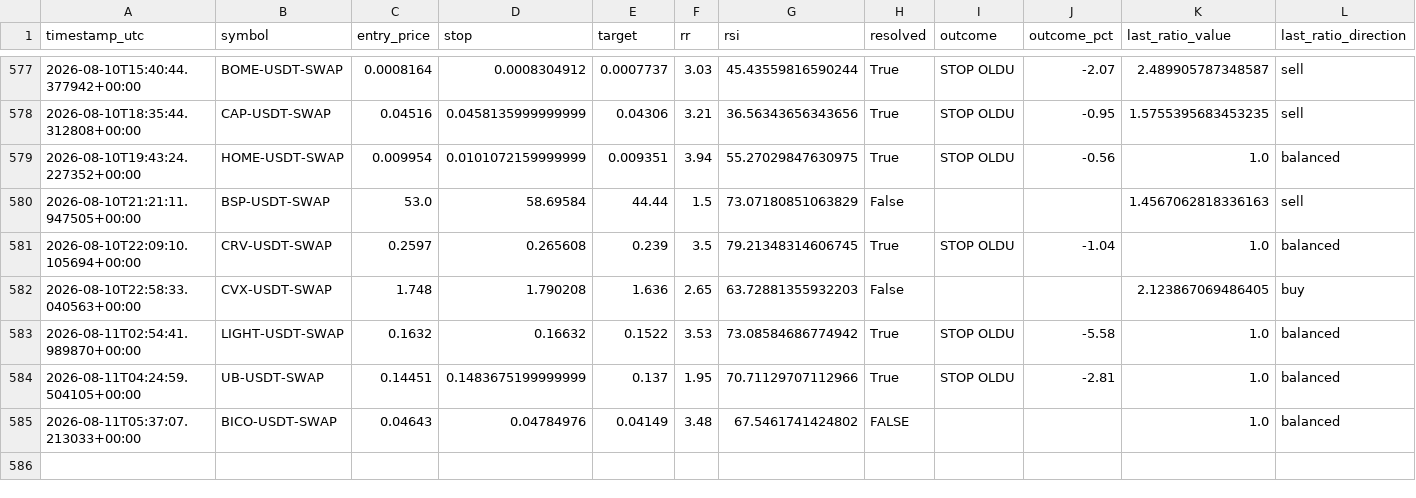
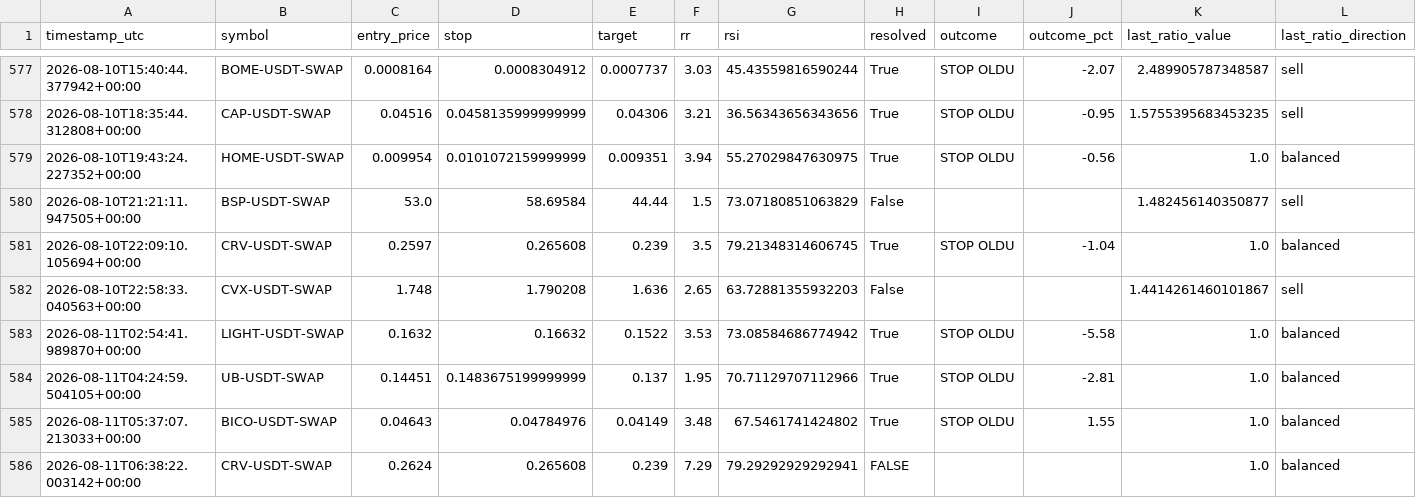
Before and after one commit to beceriksi/pailesortbulan, a CSV file: signals_log.csv, drawn as a sheet; only a part is shown, gaps mark what is left out.

```diff
--- a/signals_log.csv
+++ b/signals_log.csv
@@ -579,7 +579,8 @@ timestamp_utc,symbol,entry_price,stop,target,rr,rsi,resolved,outcome,outcome_pct
 2026-08-10T19:43:24.227352+00:00,HOME-USDT-SWAP,0.009954,0.0101072159999999,0.009351,3.94,55.27029847630975,True,STOP OLDU,-0.56,1.0,balanced
-2026-08-10T21:21:11.947505+00:00,BSP-USDT-SWAP,53.0,58.69584,44.44,1.5,73.07180851063829,False,,,1.4567062818336163,sell
+2026-08-10T21:21:11.947505+00:00,BSP-USDT-SWAP,53.0,58.69584,44.44,1.5,73.07180851063829,False,,,1.482456140350877,sell
 2026-08-10T22:09:10.105694+00:00,CRV-USDT-SWAP,0.2597,0.265608,0.239,3.5,79.21348314606745,True,STOP OLDU,-1.04,1.0,balanced
-2026-08-10T22:58:33.040563+00:00,CVX-USDT-SWAP,1.748,1.790208,1.636,2.65,63.72881355932203,False,,,2.123867069486405,buy
+2026-08-10T22:58:33.040563+00:00,CVX-USDT-SWAP,1.748,1.790208,1.636,2.65,63.72881355932203,False,,,1.4414261460101867,sell
 2026-08-11T02:54:41.989870+00:00,LIGHT-USDT-SWAP,0.1632,0.16632,0.1522,3.53,73.08584686774942,True,STOP OLDU,-5.58,1.0,balanced
 2026-08-11T04:24:59.504105+00:00,UB-USDT-SWAP,0.14451,0.1483675199999999,0.137,1.95,70.71129707112966,True,STOP OLDU,-2.81,1.0,balanced
-2026-08-11T05:37:07.213033+00:00,BICO-USDT-SWAP,0.04643,0.04784976,0.04149,3.48,67.5461741424802,FALSE,,,1.0,balanced
+2026-08-11T05:37:07.213033+00:00,BICO-USDT-SWAP,0.04643,0.04784976,0.04149,3.48,67.5461741424802,True,STOP OLDU,1.55,1.0,balanced
+2026-08-11T06:38:22.003142+00:00,CRV-USDT-SWAP,0.2624,0.265608,0.239,7.29,79.29292929292941,FALSE,,,1.0,balanced
```
Also changed, not shown: 1 other file.
